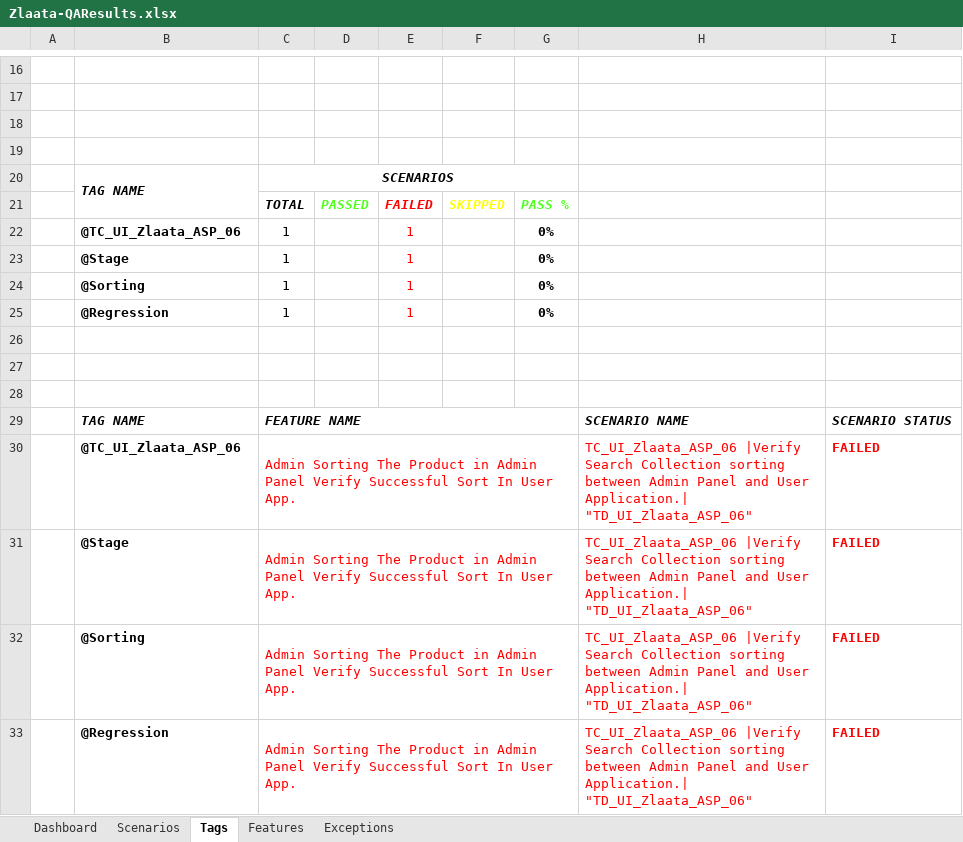
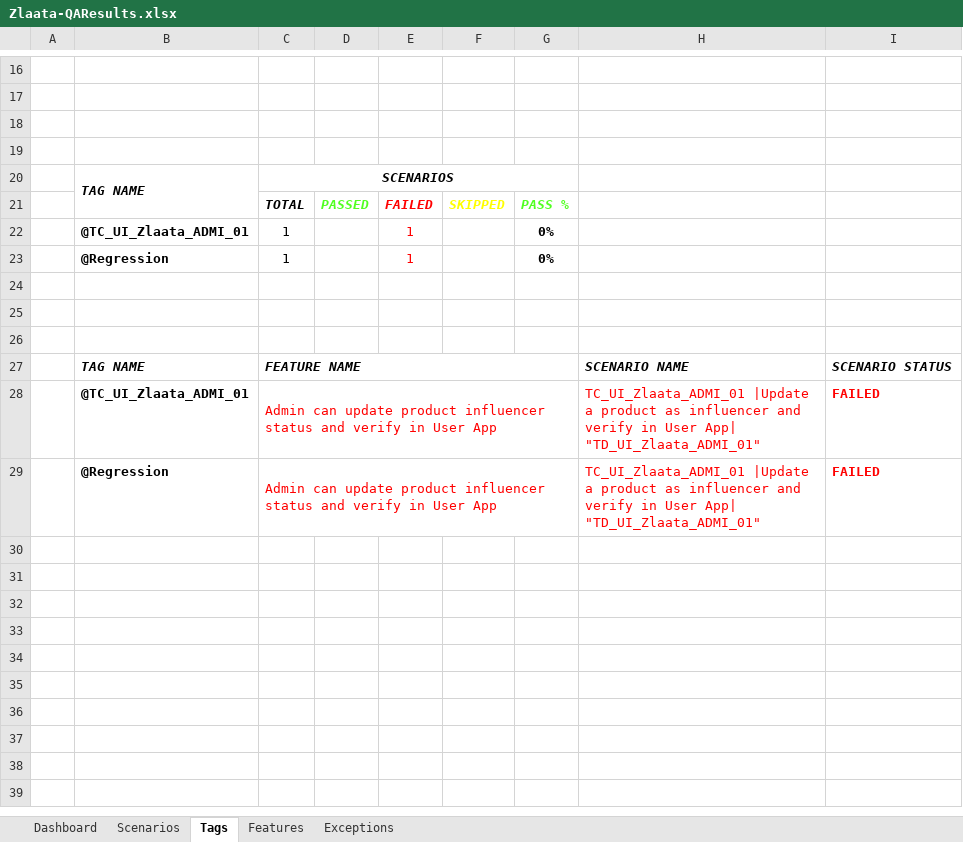
Before and after one commit to ZlaataAutomation/ZlaataQAserver, an Excel workbook: reports/Extent-Report/Zlaata-QAResults.xlsx, sheet Tags, drawn as a sheet; only a part is shown, gaps mark what is left out; values as stored, in another font and other column widths than the file's, no borders; charts and pictures not drawn; removed rows and columns are numbered as before the commit, all else as after; the diff names each change by its address in the sheet, - before the commit and + after, or states it on an @@ line.

```diff
--- a/reports/Extent-Report/Zlaata-QAResults.xlsx (sheet Tags)
+++ b/reports/Extent-Report/Zlaata-QAResults.xlsx (sheet Tags)
-B22: @TC_UI_Zlaata_ASP_06
+B22: @TC_UI_Zlaata_ADMI_01
-row 23:  | @Stage | 1 |  | 1 |  | 0%
-row 24:  | @Sorting | 1 |  | 1 |  | 0%
-B28: @TC_UI_Zlaata_ASP_06
+B28: @TC_UI_Zlaata_ADMI_01
-C28: Admin Sorting The Product in Admin Panel Verify Successful Sort In User App.
+C28: Admin can update product influencer status and verify in User App
-H28: TC_UI_Zlaata_ASP_06 |Verify Search Collection sorting between Admin Panel and User Application.| "TD_UI_Zlaata_ASP_06"
+H28: TC_UI_Zlaata_ADMI_01 |Update a product as influencer and verify in User App| "TD_UI_Zlaata_ADMI_01"
-row 31:  | @Stage | Admin Sorting The Product in Admin Panel Verify Successful Sort In User App. |  |  |  |  | TC_UI_Zlaata_ASP_06 |Verify Search Collection sorting between Admin Panel and User Application.| "TD_UI_Zlaata_ASP_06" | FAILED
-row 32:  | @Sorting | Admin Sorting The Product in Admin Panel Verify Successful Sort In User App. |  |  |  |  | TC_UI_Zlaata_ASP_06 |Verify Search Collection sorting between Admin Panel and User Application.| "TD_UI_Zlaata_ASP_06" | FAILED
-C29: Admin Sorting The Product in Admin Panel Verify Successful Sort In User App.
+C29: Admin can update product influencer status and verify in User App
-H29: TC_UI_Zlaata_ASP_06 |Verify Search Collection sorting between Admin Panel and User Application.| "TD_UI_Zlaata_ASP_06"
+H29: TC_UI_Zlaata_ADMI_01 |Update a product as influencer and verify in User App| "TD_UI_Zlaata_ADMI_01"
```
Also changed, not shown: sheet Dashboard, sheet Exceptions, sheet Scenarios, sheet Features, charts or pictures, 9 other files.
